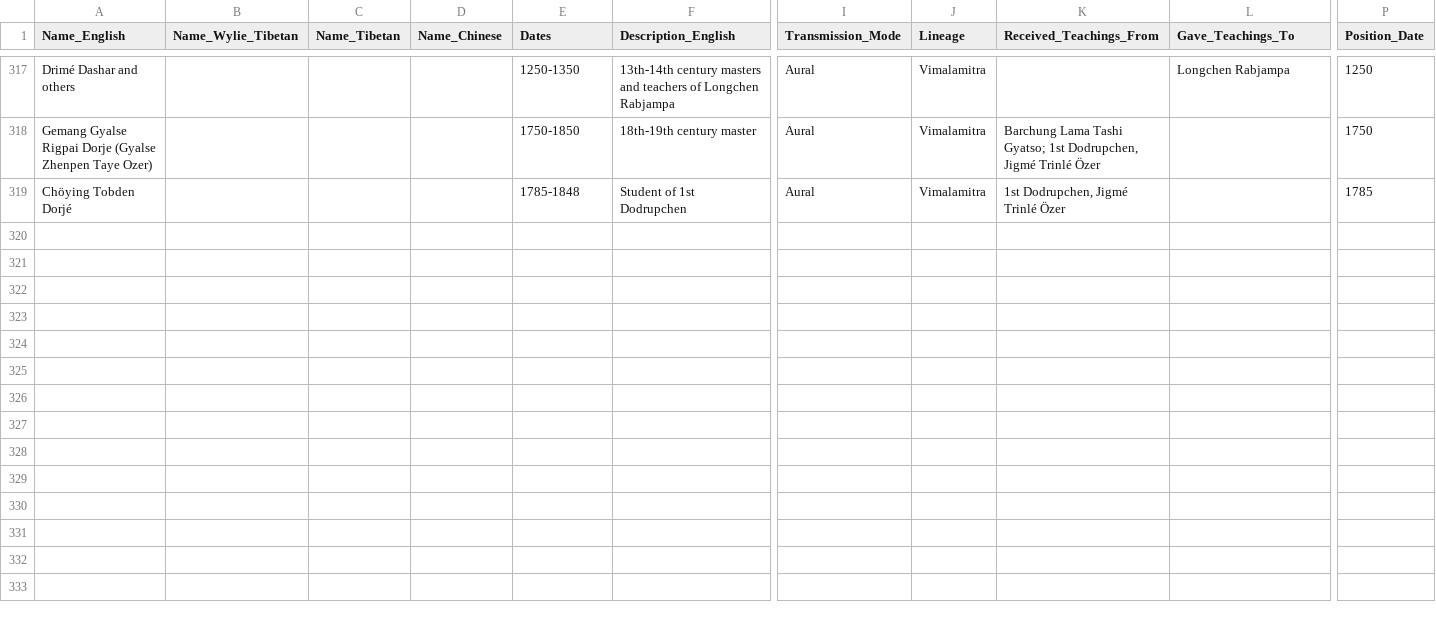
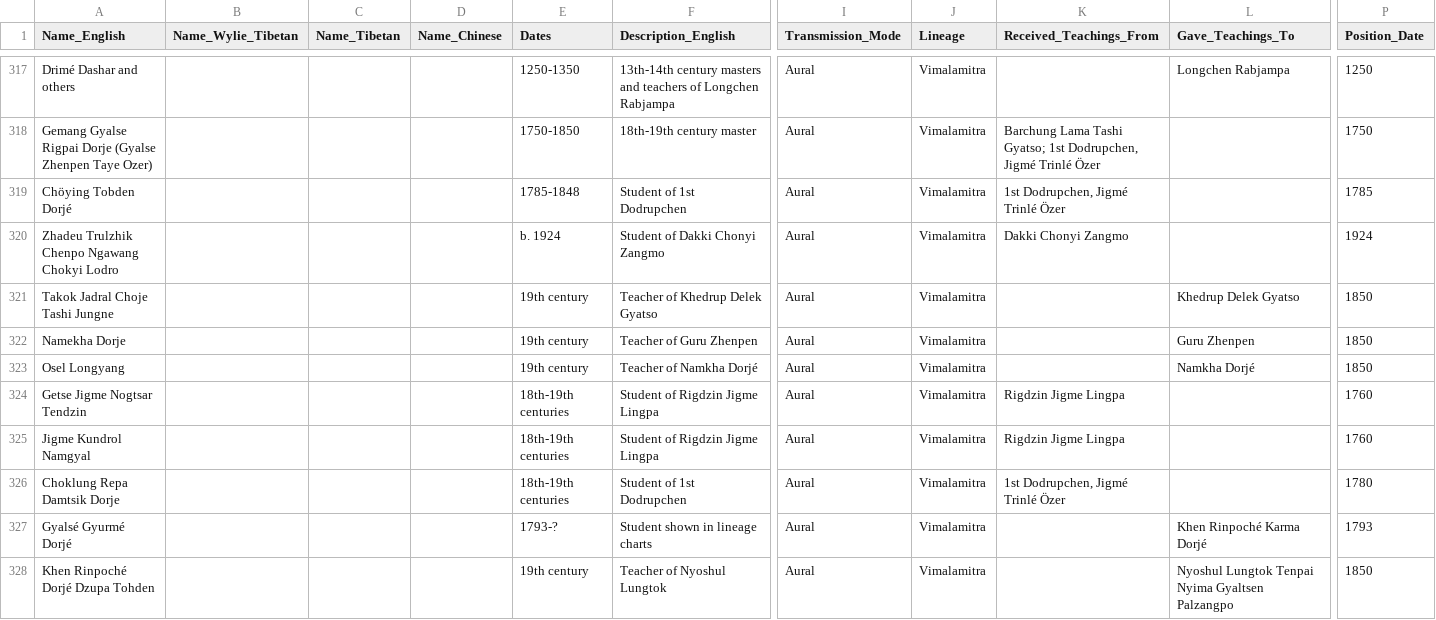
Before and after one commit to aftab-h/buddhist-lineage-tree-for-web, a CSV file: data/dzogchen_lineage.csv, drawn as a sheet; only a part is shown, gaps mark what is left out; rows hold the shown columns only; the diff covers the shown part only; the diff names each change by its address in the sheet, - before the commit and + after, or states it on an @@ line.

Commit message:
inconsistencies fixed

```diff
--- a/data/dzogchen_lineage.csv
+++ b/data/dzogchen_lineage.csv
+row 320: Zhadeu Trulzhik Chenpo Ngawang Chokyi Lodro |  |  |  | b. 1924 | Student of Dakki Chonyi Zangmo | Aural | Vimalamitra | Dakki Chonyi Zangmo |  | 1924
+row 321: Takok Jadral Choje Tashi Jungne |  |  |  | 19th century | Teacher of Khedrup Delek Gyatso | Aural | Vimalamitra |  | Khedrup Delek Gyatso | 1850
+row 322: Namekha Dorje |  |  |  | 19th century | Teacher of Guru Zhenpen | Aural | Vimalamitra |  | Guru Zhenpen | 1850
+row 323: Osel Longyang |  |  |  | 19th century | Teacher of Namkha Dorjé | Aural | Vimalamitra |  | Namkha Dorjé | 1850
+row 324: Getse Jigme Nogtsar Tendzin |  |  |  | 18th-19th centuries | Student of Rigdzin Jigme Lingpa | Aural | Vimalamitra | Rigdzin Jigme Lingpa |  | 1760
+row 325: Jigme Kundrol Namgyal |  |  |  | 18th-19th centuries | Student of Rigdzin Jigme Lingpa | Aural | Vimalamitra | Rigdzin Jigme Lingpa |  | 1760
+row 326: Choklung Repa Damtsik Dorje |  |  |  | 18th-19th centuries | Student of 1st Dodrupchen | Aural | Vimalamitra | 1st Dodrupchen, Jigmé Trinlé Özer |  | 1780
+row 327: Gyalsé Gyurmé Dorjé |  |  |  | 1793-? | Student shown in lineage charts | Aural | Vimalamitra |  | Khen Rinpoché Karma Dorjé | 1793
+row 328: Khen Rinpoché Dorjé Dzupa Tohden |  |  |  | 19th century | Teacher of Nyoshul Lungtok | Aural | Vimalamitra |  | Nyoshul Lungtok Tenpai Nyima Gyaltsen Palzangpo | 1850
```
Also changed, not shown: 9 added rows and 2 edited cells elsewhere in this file.
